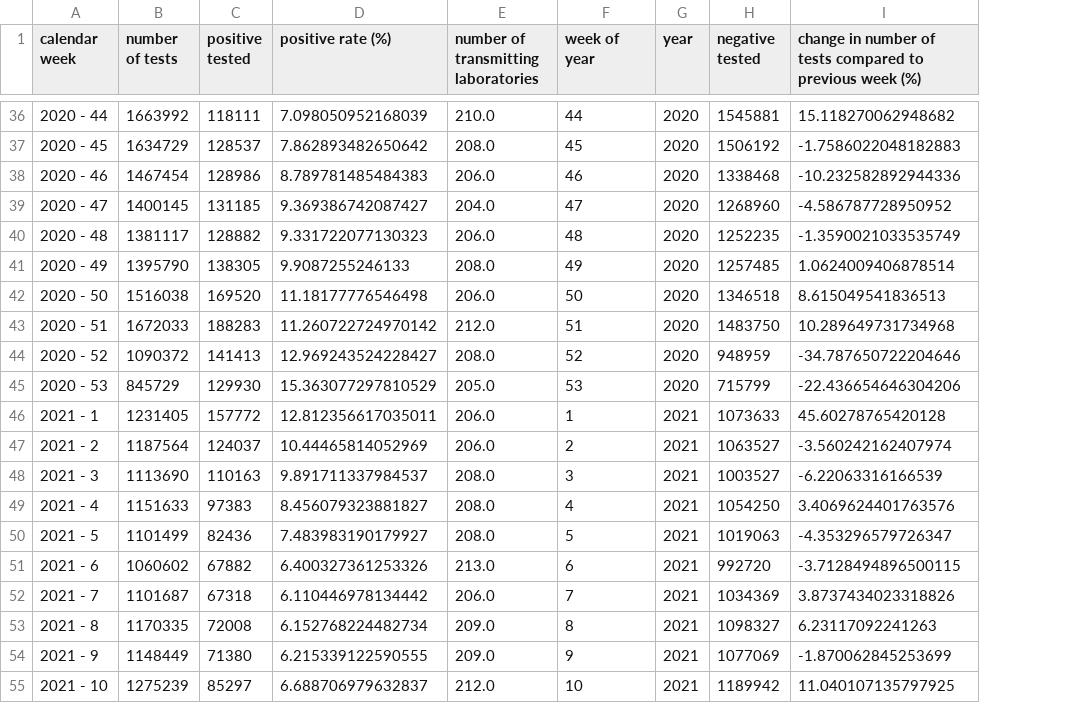
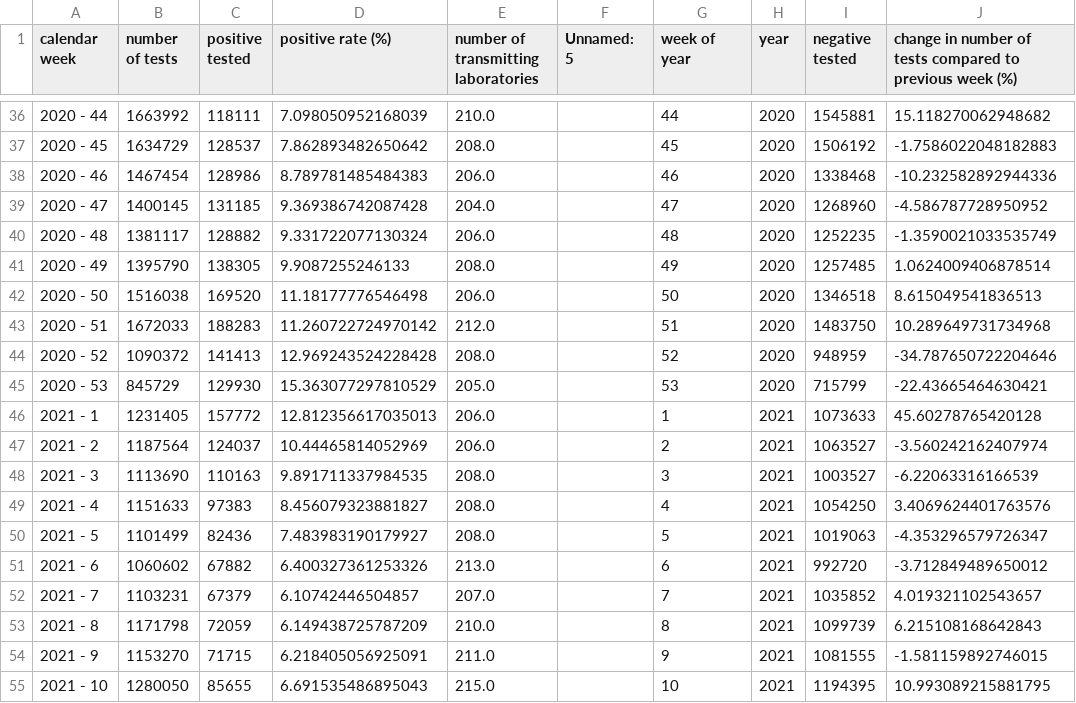
Before and after one commit to danielhaake/covid19-monitor-germany, a CSV file: data/number_of_tests_germany.csv, drawn as a sheet; only a part is shown, gaps mark what is left out; addresses are those after the commit; the diff covers the shown part only; the diff names each change by its address in the sheet, - before the commit and + after, or states it on an @@ line.

```diff
--- a/data/number_of_tests_germany.csv
+++ b/data/number_of_tests_germany.csv
+column F (Unnamed: 5), empty
-D39 (positive rate (%)): 9.369386742087427
+D39 (positive rate (%)): 9.369386742087428
-D40 (positive rate (%)): 9.331722077130323
+D40 (positive rate (%)): 9.331722077130324
-D44 (positive rate (%)): 12.969243524228427
+D44 (positive rate (%)): 12.969243524228428
-J45: -22.436654646304206
+J45: -22.43665464630421
-D46 (positive rate (%)): 12.812356617035011
+D46 (positive rate (%)): 12.812356617035013
-D48 (positive rate (%)): 9.891711337984537
+D48 (positive rate (%)): 9.891711337984535
-J51: -3.7128494896500115
+J51: -3.712849489650012
-B52 (number of tests): 1101687
+B52 (number of tests): 1103231
-C52 (positive tested): 67318
+C52 (positive tested): 67379
-D52 (positive rate (%)): 6.110446978134442
+D52 (positive rate (%)): 6.10742446504857
-E52: 206.0
+E52: 207.0
-I52 (negative tested): 1034369
+I52 (negative tested): 1035852
-J52: 3.8737434023318826
+J52: 4.019321102543657
-B53 (number of tests): 1170335
+B53 (number of tests): 1171798
-C53 (positive tested): 72008
+C53 (positive tested): 72059
-D53 (positive rate (%)): 6.152768224482734
+D53 (positive rate (%)): 6.149438725787209
-E53: 209.0
+E53: 210.0
-I53 (negative tested): 1098327
+I53 (negative tested): 1099739
-J53: 6.23117092241263
+J53: 6.215108168642843
-B54 (number of tests): 1148449
+B54 (number of tests): 1153270
-C54 (positive tested): 71380
+C54 (positive tested): 71715
-D54 (positive rate (%)): 6.215339122590555
+D54 (positive rate (%)): 6.218405056925091
-E54: 209.0
+E54: 211.0
-I54 (negative tested): 1077069
+I54 (negative tested): 1081555
-J54: -1.870062845253699
+J54: -1.581159892746015
-B55 (number of tests): 1275239
+B55 (number of tests): 1280050
-C55 (positive tested): 85297
+C55 (positive tested): 85655
-D55 (positive rate (%)): 6.688706979632837
+D55 (positive rate (%)): 6.691535486895043
-E55: 212.0
+E55: 215.0
-I55 (negative tested): 1189942
+I55 (negative tested): 1194395
-J55: 11.040107135797925
+J55: 10.993089215881795
```
Also changed, not shown: 4 added rows and 17 edited cells elsewhere in this file, data/clinical_aspects.csv, data/distribution_of_inhabitants_and_cases_and_deaths.csv, 23 other files.
